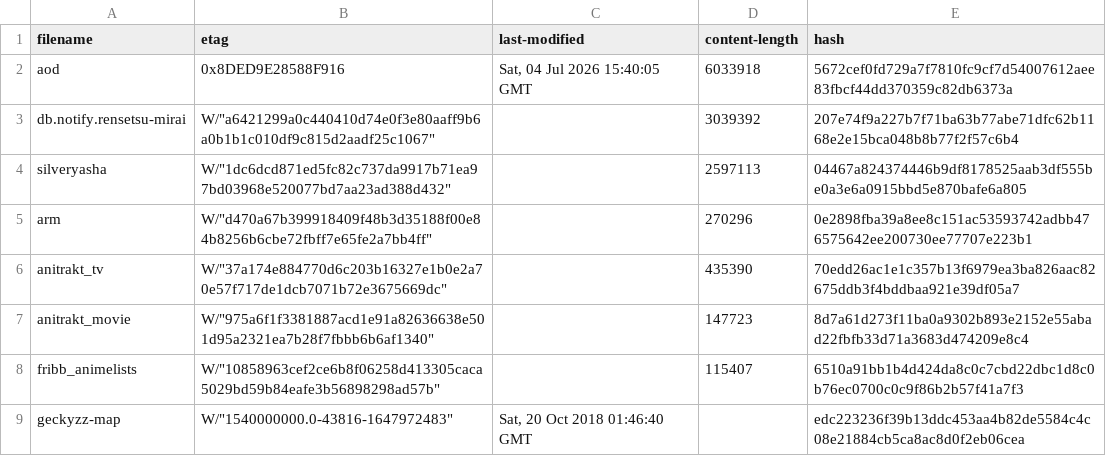
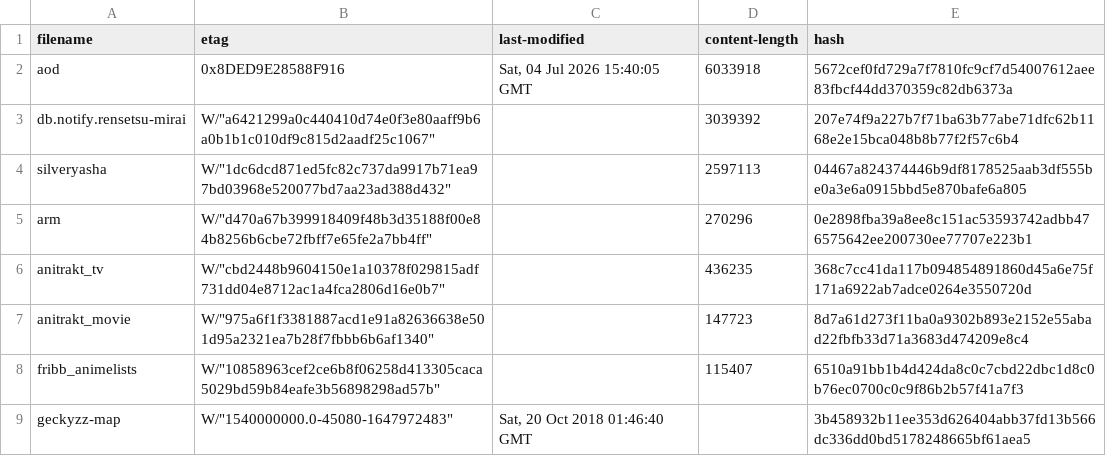
Before and after one commit to nattadasu/animeApi, a TSV file: database/raw/.downloader.tsv, drawn as a sheet.

```diff
--- a/database/raw/.downloader.tsv
+++ b/database/raw/.downloader.tsv
@@ -5,5 +5,5 @@ silveryasha	W/"1dc6dcd871ed5fc82c737da9917b71ea97bd03968e520077bd7aa23ad388d432"
 arm	W/"d470a67b399918409f48b3d35188f00e84b8256b6cbe72fbff7e65fe2a7bb4ff"		270296	0e2898fba39a8ee8c151ac53593742adbb476575642ee200730ee77707e223b1
-anitrakt_tv	W/"37a174e884770d6c203b16327e1b0e2a70e57f717de1dcb7071b72e3675669dc"		435390	70edd26ac1e1c357b13f6979ea3ba826aac82675ddb3f4bddbaa921e39df05a7
+anitrakt_tv	W/"cbd2448b9604150e1a10378f029815adf731dd04e8712ac1a4fca2806d16e0b7"		436235	368c7cc41da117b094854891860d45a6e75f171a6922ab7adce0264e3550720d
 anitrakt_movie	W/"975a6f1f3381887acd1e91a82636638e501d95a2321ea7b28f7fbbb6b6af1340"		147723	8d7a61d273f11ba0a9302b893e2152e55abad22fbfb33d71a3683d474209e8c4
 fribb_animelists	W/"10858963cef2ce6b8f06258d413305caca5029bd59b84eafe3b56898298ad57b"		115407	6510a91bb1b4d424da8c0c7cbd22dbc1d8c0b76ec0700c0c9f86b2b57f41a7f3
-geckyzz-map	W/"1540000000.0-43816-1647972483"	Sat, 20 Oct 2018 01:46:40 GMT		edc223236f39b13ddc453aa4b82de5584c4c08e21884cb5ca8ac8d0f2eb06cea
+geckyzz-map	W/"1540000000.0-45080-1647972483"	Sat, 20 Oct 2018 01:46:40 GMT		3b458932b11ee353d626404abb37fd13b566dc336dd0bd5178248665bf61aea5
```
Also changed, not shown: database/raw/geckyzz-map.tsv, 15 other files.
